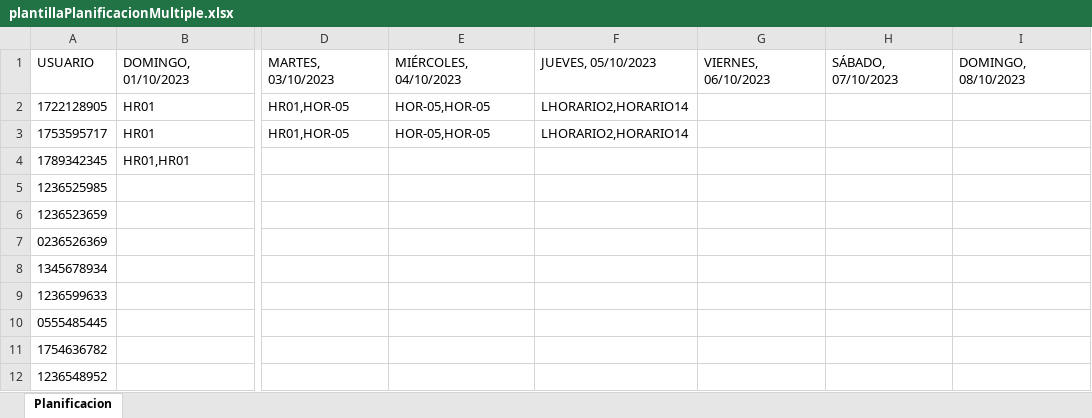
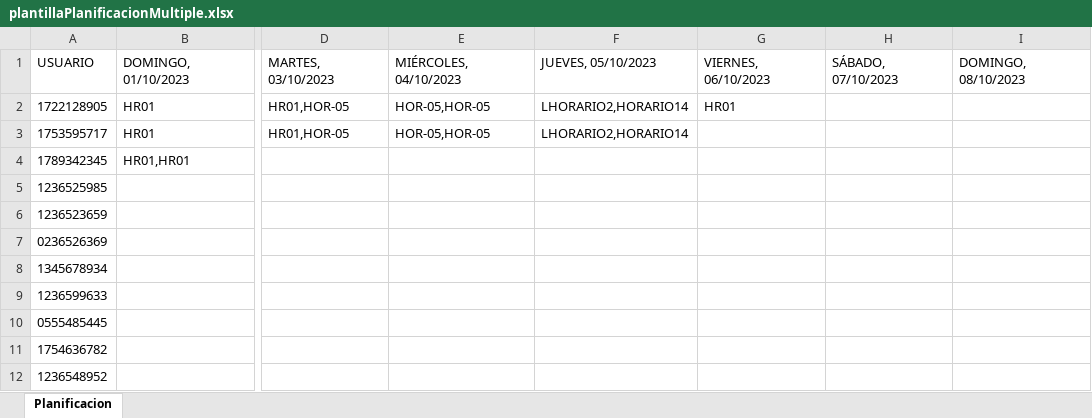
Before and after one commit to CP-Avances/FullTime4.0, an Excel workbook: servidor/leerPlantillas/plantillaPlanificacionMultiple.xlsx, sheet Planificacion, drawn as a sheet; only a part is shown, gaps mark what is left out; values as stored, in another font and other column widths than the file's, no borders; the diff names each change by its address in the sheet, - before the commit and + after, or states it on an @@ line.

```diff
--- a/servidor/leerPlantillas/plantillaPlanificacionMultiple.xlsx (sheet Planificacion)
+++ b/servidor/leerPlantillas/plantillaPlanificacionMultiple.xlsx (sheet Planificacion)
-G2: (empty)
+G2: HR01
```
Also changed, not shown: 2 other files.
